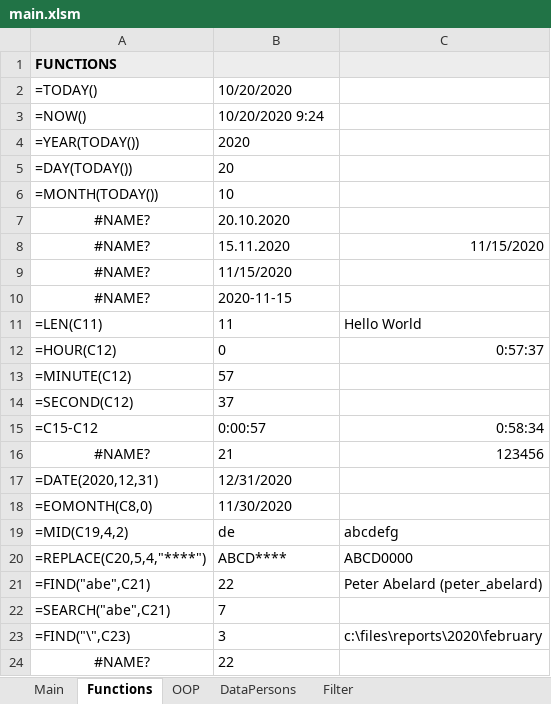
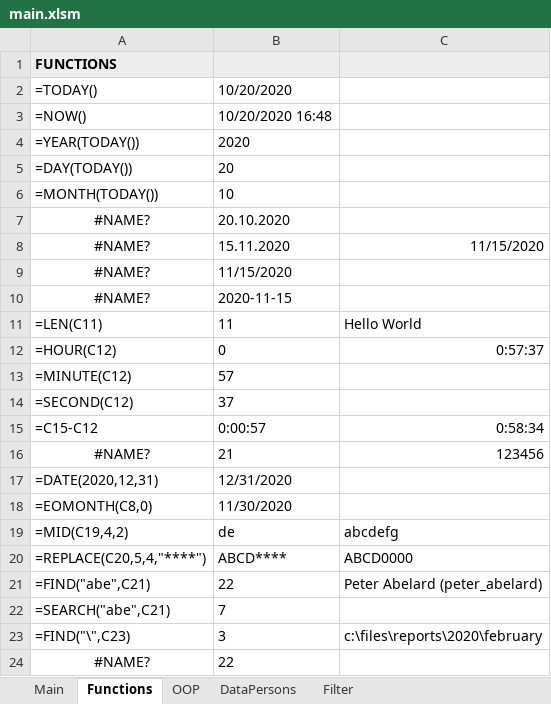
Before and after one commit to edwardtanguay/excelvba22, an Excel workbook: main.xlsm, sheet Functions, drawn as a sheet; values as stored, in another font and other column widths than the file's, no borders; charts and pictures not drawn; the diff names each change by its address in the sheet, - before the commit and + after, or states it on an @@ line.

```diff
--- a/main.xlsm (sheet Functions)
+++ b/main.xlsm (sheet Functions)
-B3: 10/20/2020 9:24
+B3: 10/20/2020 16:48
```
Also changed, not shown: sheet Main, charts or pictures.
